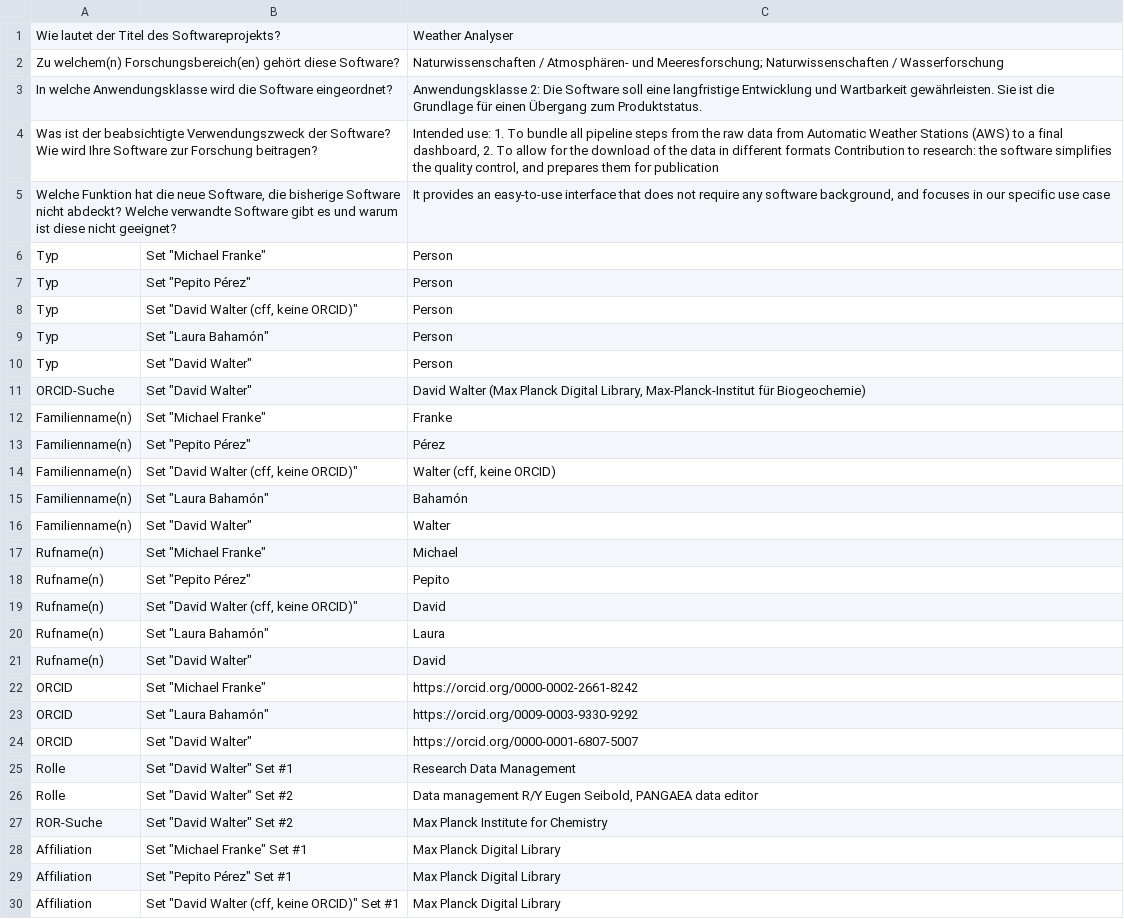
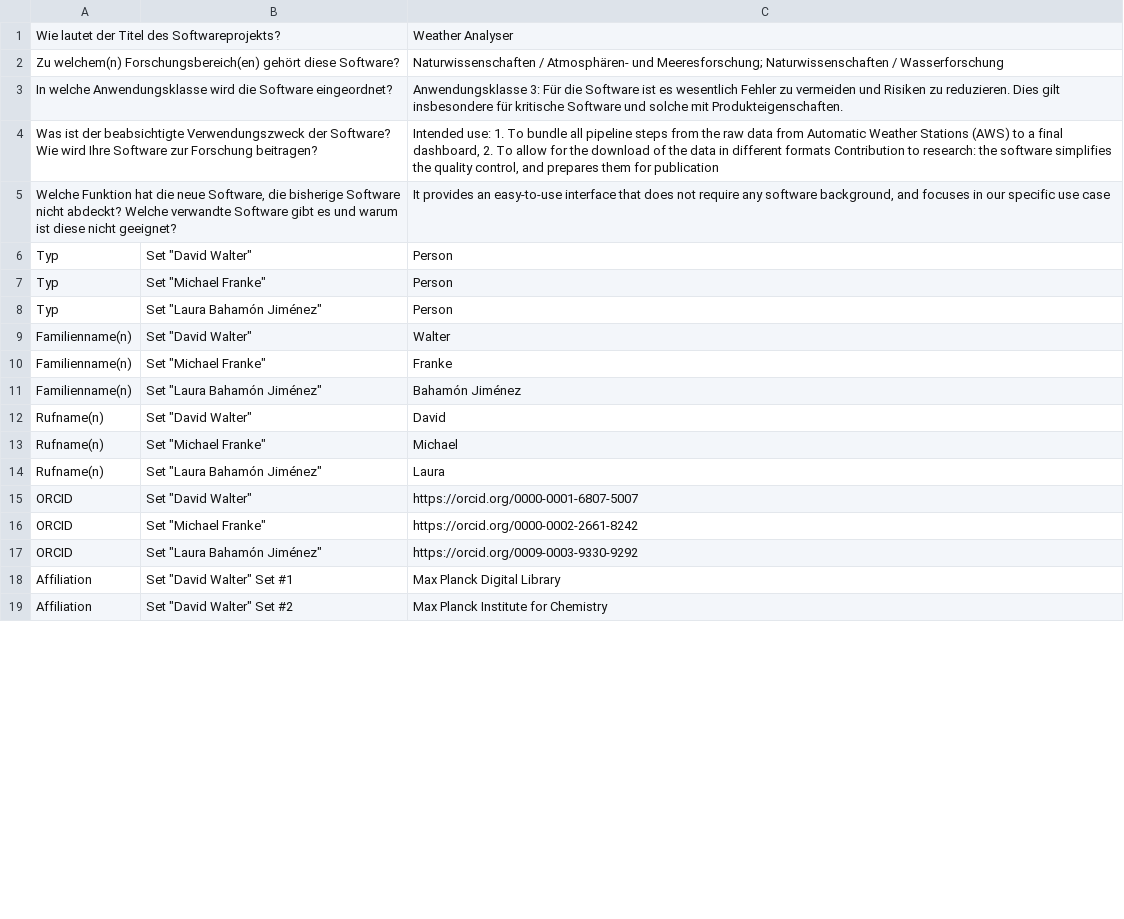
Before and after one commit to lauraBahamon/smp-repo-9, a CSV file: data/smp_comma_separated.csv, drawn as a sheet; only a part is shown; the shorter side is filled out with more unchanged rows; the diff covers the shown part only.

Commit message:
create or update from demo

```diff
--- a/data/smp_comma_separated.csv
+++ b/data/smp_comma_separated.csv
@@ -2,29 +2,16 @@ Wie lautet der Titel des Softwareprojekts?,,Weather Analyser
 Zu welchem(n) Forschungsbereich(en) gehört diese Software?,,Naturwissenschaften / Atmosphären- und Meeresforschung; Naturwissenschaften / Wasserforschung
-In welche Anwendungsklasse wird die Software eingeordnet?,,Anwendungsklasse 2: Die Software soll eine langfristige Entwicklung und Wartbarkeit gewährleisten. Sie ist die Grundlage für einen Übergang zum Produktstatus.
+In welche Anwendungsklasse wird die Software eingeordnet?,,Anwendungsklasse 3: Für die Software ist es wesentlich Fehler zu vermeiden und Risiken zu reduzieren. Dies gilt insbesondere für kritische Software und solche mit Produkteigenschaften.
 Was ist der beabsichtigte Verwendungszweck der Software? Wie wird Ihre Software zur Forschung beitragen?,,"Intended use: 1. To bundle all pipeline steps from the raw data from Automatic Weather Stations (AWS) to a final dashboard, 2. To allow for the download of the data in different formats Contribution to research: the software simplifies the quality control, and prepares them for publication"
 "Welche Funktion hat die neue Software, die bisherige Software nicht abdeckt? Welche verwandte Software gibt es und warum ist diese nicht geeignet?",,"It provides an easy-to-use interface that does not require any software background, and focuses in our specific use case"
+Typ,"Set ""David Walter""",Person
 Typ,"Set ""Michael Franke""",Person
-Typ,"Set ""Pepito Pérez""",Person
-Typ,"Set ""David Walter (cff, keine ORCID)""",Person
-Typ,"Set ""Laura Bahamón""",Person
-Typ,"Set ""David Walter""",Person
-ORCID-Suche,"Set ""David Walter""","David Walter (Max Planck Digital Library, Max-Planck-Institut für Biogeochemie)"
+Typ,"Set ""Laura Bahamón Jiménez""",Person
+Familienname(n),"Set ""David Walter""",Walter
 Familienname(n),"Set ""Michael Franke""",Franke
-Familienname(n),"Set ""Pepito Pérez""",Pérez
-Familienname(n),"Set ""David Walter (cff, keine ORCID)""","Walter (cff, keine ORCID)"
-Familienname(n),"Set ""Laura Bahamón""",Bahamón
-Familienname(n),"Set ""David Walter""",Walter
+Familienname(n),"Set ""Laura Bahamón Jiménez""",Bahamón Jiménez
+Rufname(n),"Set ""David Walter""",David
 Rufname(n),"Set ""Michael Franke""",Michael
-Rufname(n),"Set ""Pepito Pérez""",Pepito
-Rufname(n),"Set ""David Walter (cff, keine ORCID)""",David
-Rufname(n),"Set ""Laura Bahamón""",Laura
-Rufname(n),"Set ""David Walter""",David
+Rufname(n),"Set ""Laura Bahamón Jiménez""",Laura
+ORCID,"Set ""David Walter""",https://orcid.org/0000-0001-6807-5007
 ORCID,"Set ""Michael Franke""",https://orcid.org/0000-0002-2661-8242
-ORCID,"Set ""Laura Bahamón""",https://orcid.org/0009-0003-9330-9292
-ORCID,"Set ""David Walter""",https://orcid.org/0000-0001-6807-5007
-Rolle,"Set ""David Walter"" Set #1",Research Data Management
-Rolle,"Set ""David Walter"" Set #2","Data management R/Y Eugen Seibold, PANGAEA data editor"
-ROR-Suche,"Set ""David Walter"" Set #2",Max Planck Institute for Chemistry
-Affiliation,"Set ""Michael Franke"" Set #1",Max Planck Digital Library
-Affiliation,"Set ""Pepito Pérez"" Set #1",Max Planck Digital Library
-Affiliation,"Set ""David Walter (cff, keine ORCID)"" Set #1",Max Planck Digital Library
+ORCID,"Set ""Laura Bahamón Jiménez""",https://orcid.org/0009-0003-9330-9292
```
Also changed, not shown: 2 added rows, 4 removed rows and 2 edited cells elsewhere in this file.
